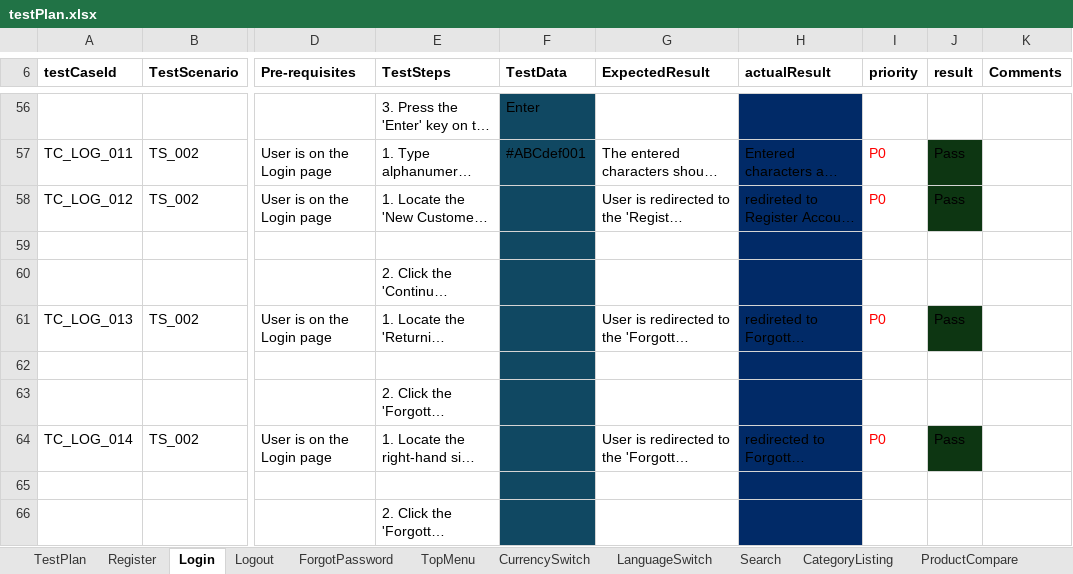
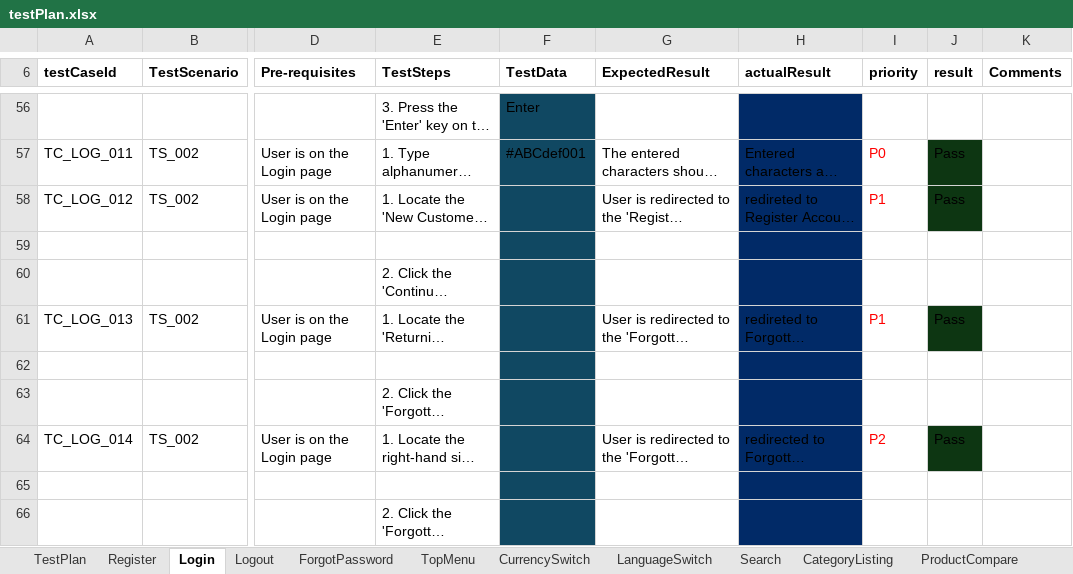
Before and after one commit to La-x-aN/OpenCart, an Excel workbook: testPlan.xlsx, sheet Login, drawn as a sheet; only a part is shown, gaps mark what is left out; long unchanged cells end in …; values as stored, in another font and other column widths than the file's, no borders; table styles not drawn; the diff covers the shown part only; the diff names each change by its address in the sheet, - before the commit and + after, or states it on an @@ line.

```diff
--- a/testPlan.xlsx (sheet Login)
+++ b/testPlan.xlsx (sheet Login)
-I58 (priority): P0
+I58 (priority): P1
-I61 (priority): P0
+I61 (priority): P1
-I64 (priority): P0
+I64 (priority): P2
```
Also changed, not shown: 11 edited cells and cell formats elsewhere in this sheet, sheet Register, sheet Logout.
